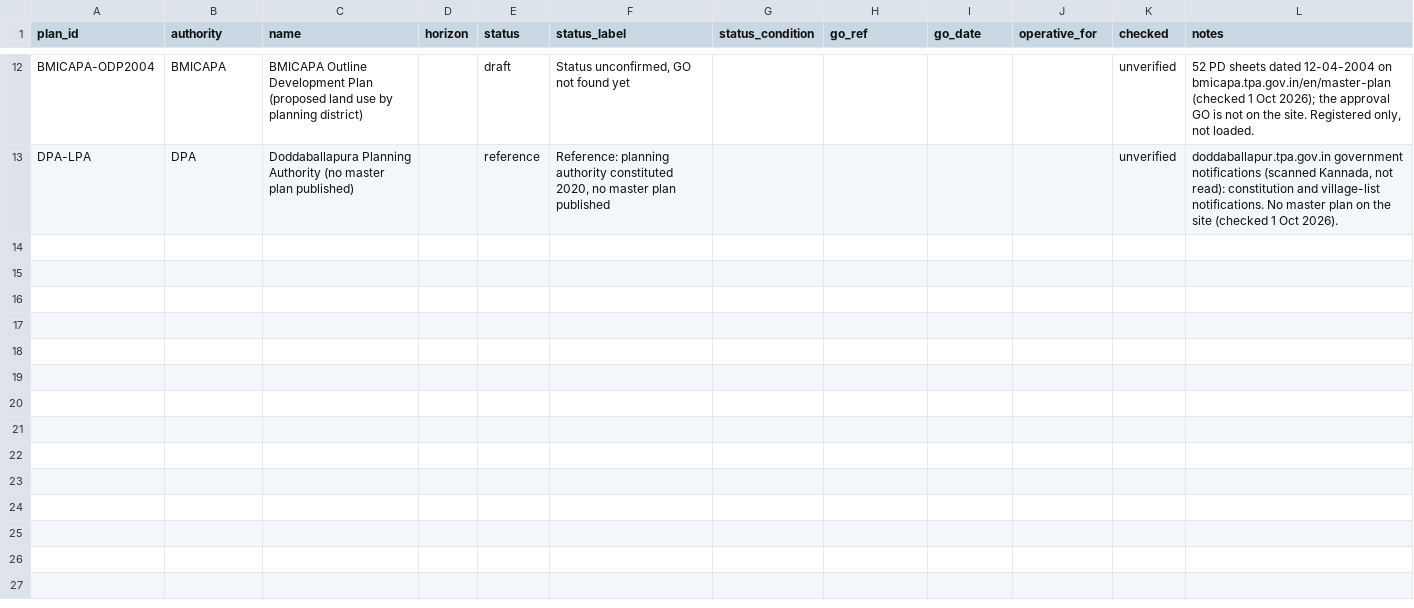
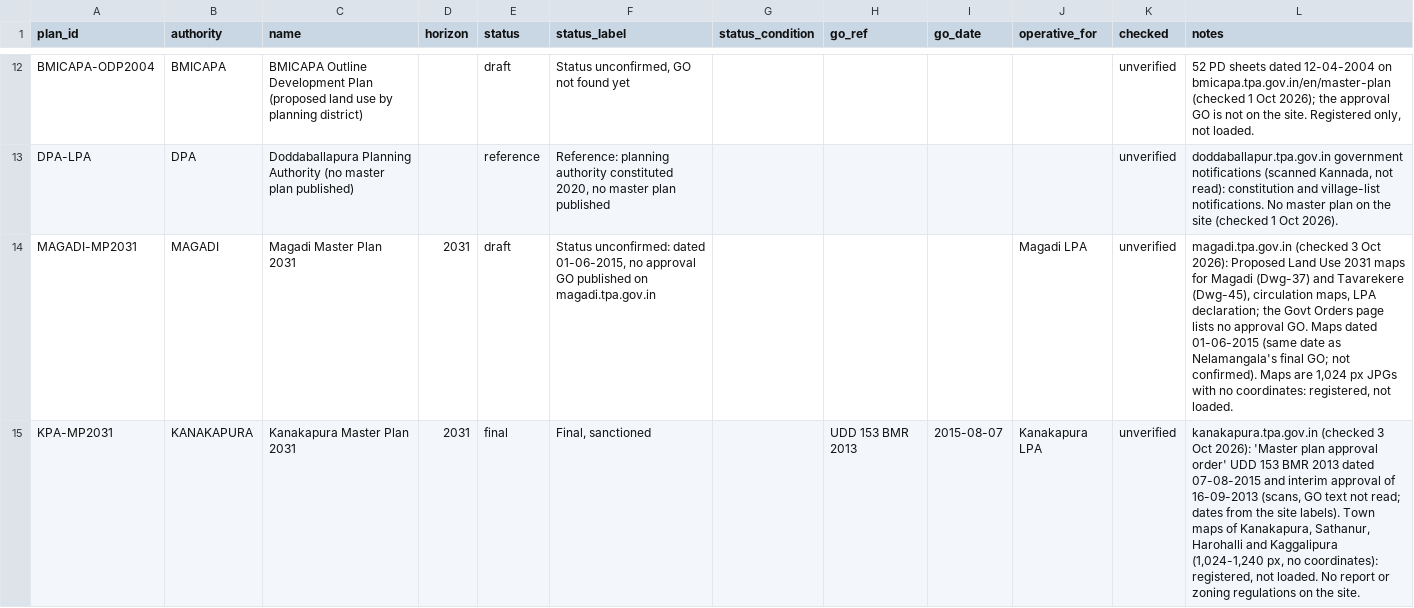
Before and after one commit to Site-Analysis/Builder-Prod, a CSV file: infra/planning/plans.csv, drawn as a sheet; only a part is shown, gaps mark what is left out.

```diff
--- a/infra/planning/plans.csv
+++ b/infra/planning/plans.csv
@@ -13 +13,3 @@ BMICAPA-ODP2004,BMICAPA,BMICAPA Outline Development Plan (proposed land use by p
 DPA-LPA,DPA,Doddaballapura Planning Authority (no master plan published),,reference,"Reference: planning authority constituted 2020, no master plan published",,,,,unverified,"doddaballapur.tpa.gov.in government notifications (scanned Kannada, not read): constitution and village-list notifications. No master plan on the site (checked 1 Oct 2026)."
+MAGADI-MP2031,MAGADI,Magadi Master Plan 2031,2031,draft,"Status unconfirmed: dated 01-06-2015, no approval GO published on magadi.tpa.gov.in",,,,Magadi LPA,unverified,"magadi.tpa.gov.in (checked 3 Oct 2026): Proposed Land Use 2031 maps for Magadi (Dwg-37) and Tavarekere (Dwg-45), circulation maps, LPA declaration; the Govt Orders page lists no approval GO. Maps dated 01-06-2015 (same date as Nelamangala's final GO; not confirmed). Maps are 1,024 px JPGs with no coordinates: registered, not loaded."
+KPA-MP2031,KANAKAPURA,Kanakapura Master Plan 2031,2031,final,"Final, sanctioned",,UDD 153 BMR 2013,2015-08-07,Kanakapura LPA,unverified,"kanakapura.tpa.gov.in (checked 3 Oct 2026): 'Master plan approval order' UDD 153 BMR 2013 dated 07-08-2015 and interim approval of 16-09-2013 (scans, GO text not read; dates from the site labels). Town maps of Kanakapura, Sathanur, Harohalli and Kaggalipura (1,024-1,240 px, no coordinates): registered, not loaded. No report or zoning regulations on the site."
```
Also changed, not shown: infra/planning/authorities.csv, infra/planning/plan_docs.csv, 2 other files.
